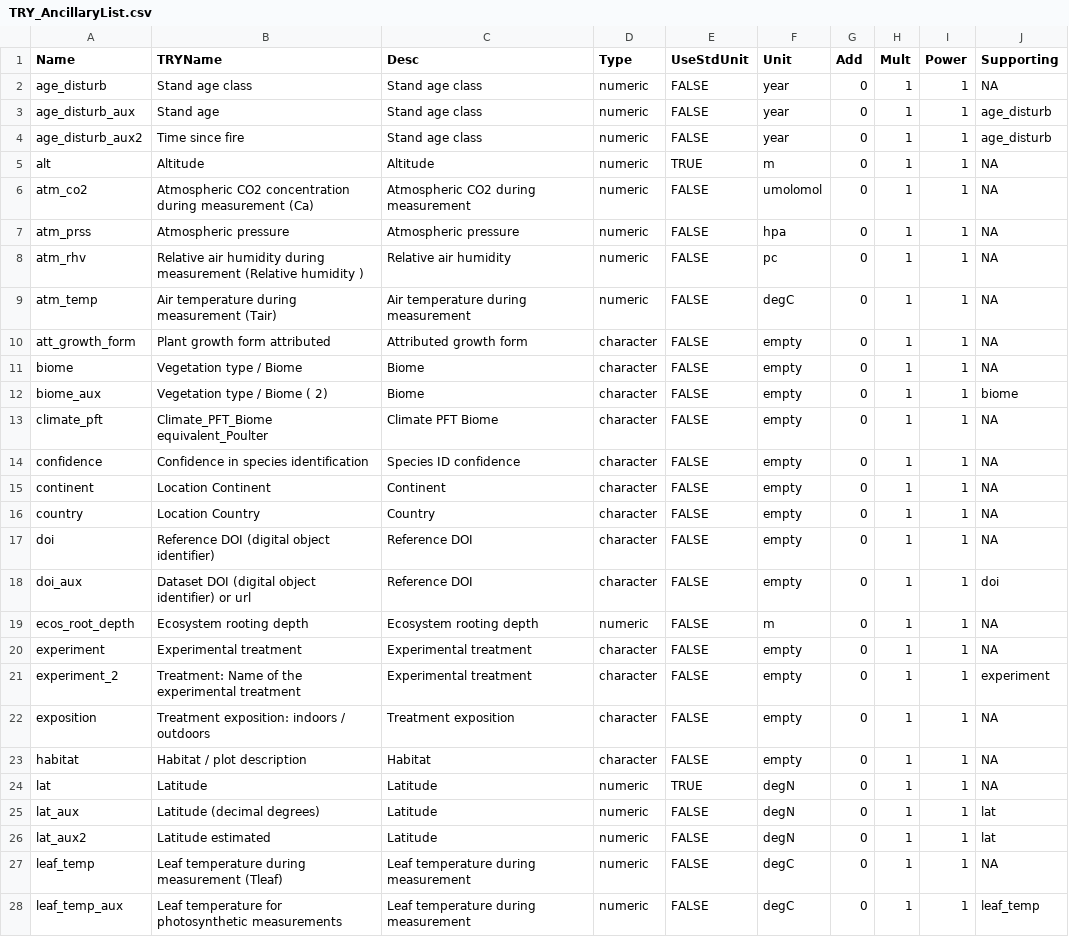
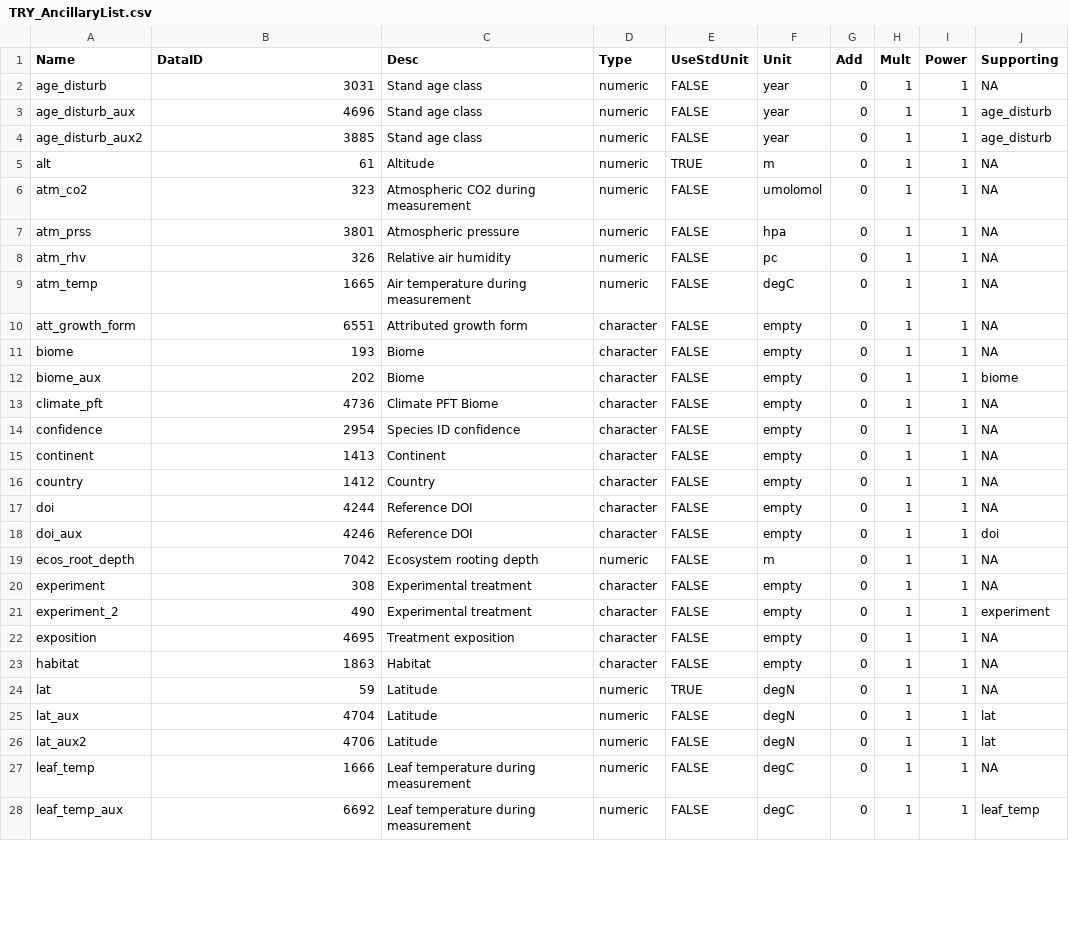
Before and after one commit to mpaiao/TraitAllom_Workflow, a CSV file: InputLists/TRY_AncillaryList.csv, drawn as a sheet; only a part is shown; the diff covers the shown part only.

Commit message:
Workflow updates to improve reproducibility. 1. We now use DataID to refer to ancillary variables (thanks Liz Agee for the tip). 2. Automatic taxonomy check now uses package rgbif, which has more straightforward    functions and is fast, although we still recommend providing some look-up table    for matches that are not so straightforward.

```diff
--- a/InputLists/TRY_AncillaryList.csv
+++ b/InputLists/TRY_AncillaryList.csv
@@ -1,28 +1,28 @@
-Name,TRYName,Desc,Type,UseStdUnit,Unit,Add,Mult,Power,Supporting
-age_disturb,Stand age class,Stand age class,numeric,FALSE,year,0,1,1,NA
-age_disturb_aux,Stand age,Stand age class,numeric,FALSE,year,0,1,1,age_disturb
-age_disturb_aux2,Time since fire,Stand age class,numeric,FALSE,year,0,1,1,age_disturb
-alt,Altitude,Altitude,numeric,TRUE,m,0,1,1,NA
-atm_co2,Atmospheric CO2 concentration during measurement (Ca),Atmospheric CO2 during measurement,numeric,FALSE,umolomol,0,1,1,NA
-atm_prss,Atmospheric pressure,Atmospheric pressure,numeric,FALSE,hpa,0,1,1,NA
-atm_rhv,Relative air humidity during measurement (Relative humidity ),Relative air humidity,numeric,FALSE,pc,0,1,1,NA
-atm_temp,Air temperature during measurement (Tair),Air temperature during measurement,numeric,FALSE,degC,0,1,1,NA
-att_growth_form,Plant growth form attributed,Attributed growth form,character,FALSE,empty,0,1,1,NA
-biome,Vegetation type / Biome,Biome,character,FALSE,empty,0,1,1,NA
-biome_aux,Vegetation type / Biome ( 2),Biome,character,FALSE,empty,0,1,1,biome
-climate_pft,Climate_PFT_Biome equivalent_Poulter,Climate PFT Biome,character,FALSE,empty,0,1,1,NA
-confidence,Confidence in species identification,Species ID confidence,character,FALSE,empty,0,1,1,NA
-continent,Location Continent,Continent,character,FALSE,empty,0,1,1,NA
-country,Location Country,Country,character,FALSE,empty,0,1,1,NA
-doi,Reference DOI (digital object identifier),Reference DOI,character,FALSE,empty,0,1,1,NA
-doi_aux,Dataset DOI (digital object identifier) or url,Reference DOI,character,FALSE,empty,0,1,1,doi
-ecos_root_depth,Ecosystem rooting depth,Ecosystem rooting depth,numeric,FALSE,m,0,1,1,NA
-experiment,Experimental treatment,Experimental treatment,character,FALSE,empty,0,1,1,NA
-experiment_2,Treatment: Name of the experimental treatment,Experimental treatment,character,FALSE,empty,0,1,1,experiment
-exposition,Treatment exposition: indoors / outdoors,Treatment exposition,character,FALSE,empty,0,1,1,NA
-habitat,Habitat / plot description,Habitat,character,FALSE,empty,0,1,1,NA
-lat,Latitude,Latitude,numeric,TRUE,degN,0,1,1,NA
-lat_aux,Latitude (decimal degrees),Latitude,numeric,FALSE,degN,0,1,1,lat
-lat_aux2,Latitude estimated,Latitude,numeric,FALSE,degN,0,1,1,lat
-leaf_temp,Leaf temperature during measurement (Tleaf),Leaf temperature during measurement,numeric,FALSE,degC,0,1,1,NA
-leaf_temp_aux,Leaf temperature for photosynthetic measurements,Leaf temperature during measurement,numeric,FALSE,degC,0,1,1,leaf_temp
+Name,DataID,Desc,Type,UseStdUnit,Unit,Add,Mult,Power,Supporting
+age_disturb,3031,Stand age class,numeric,FALSE,year,0,1,1,NA
+age_disturb_aux,4696,Stand age class,numeric,FALSE,year,0,1,1,age_disturb
+age_disturb_aux2,3885,Stand age class,numeric,FALSE,year,0,1,1,age_disturb
+alt,61,Altitude,numeric,TRUE,m,0,1,1,NA
+atm_co2,323,Atmospheric CO2 during measurement,numeric,FALSE,umolomol,0,1,1,NA
+atm_prss,3801,Atmospheric pressure,numeric,FALSE,hpa,0,1,1,NA
+atm_rhv,326,Relative air humidity,numeric,FALSE,pc,0,1,1,NA
+atm_temp,1665,Air temperature during measurement,numeric,FALSE,degC,0,1,1,NA
+att_growth_form,6551,Attributed growth form,character,FALSE,empty,0,1,1,NA
+biome,193,Biome,character,FALSE,empty,0,1,1,NA
+biome_aux,202,Biome,character,FALSE,empty,0,1,1,biome
+climate_pft,4736,Climate PFT Biome,character,FALSE,empty,0,1,1,NA
+confidence,2954,Species ID confidence,character,FALSE,empty,0,1,1,NA
+continent,1413,Continent,character,FALSE,empty,0,1,1,NA
+country,1412,Country,character,FALSE,empty,0,1,1,NA
+doi,4244,Reference DOI,character,FALSE,empty,0,1,1,NA
+doi_aux,4246,Reference DOI,character,FALSE,empty,0,1,1,doi
+ecos_root_depth,7042,Ecosystem rooting depth,numeric,FALSE,m,0,1,1,NA
+experiment,308,Experimental treatment,character,FALSE,empty,0,1,1,NA
+experiment_2,490,Experimental treatment,character,FALSE,empty,0,1,1,experiment
+exposition,4695,Treatment exposition,character,FALSE,empty,0,1,1,NA
+habitat,1863,Habitat,character,FALSE,empty,0,1,1,NA
+lat,59,Latitude,numeric,TRUE,degN,0,1,1,NA
+lat_aux,4704,Latitude,numeric,FALSE,degN,0,1,1,lat
+lat_aux2,4706,Latitude,numeric,FALSE,degN,0,1,1,lat
+leaf_temp,1666,Leaf temperature during measurement,numeric,FALSE,degC,0,1,1,NA
+leaf_temp_aux,6692,Leaf temperature during measurement,numeric,FALSE,degC,0,1,1,leaf_temp
```
Also changed, not shown: 1 added row and 37 edited cells elsewhere in this file, 8 other files.
